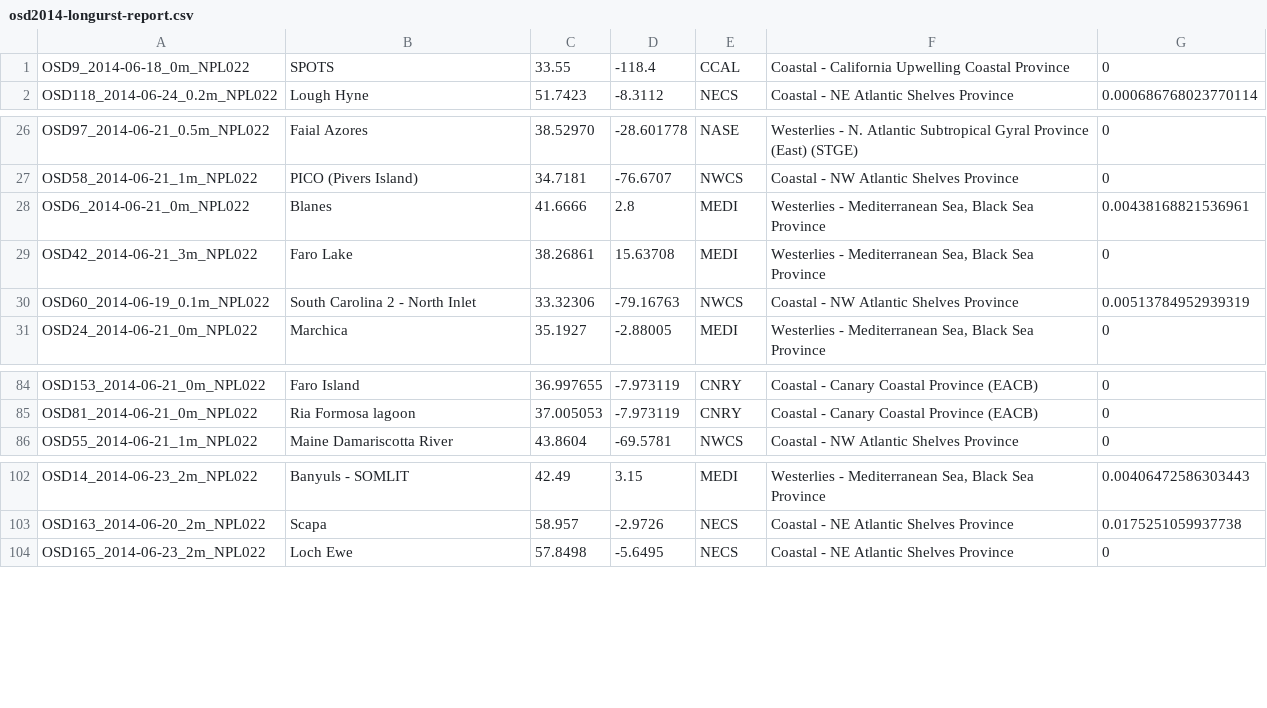
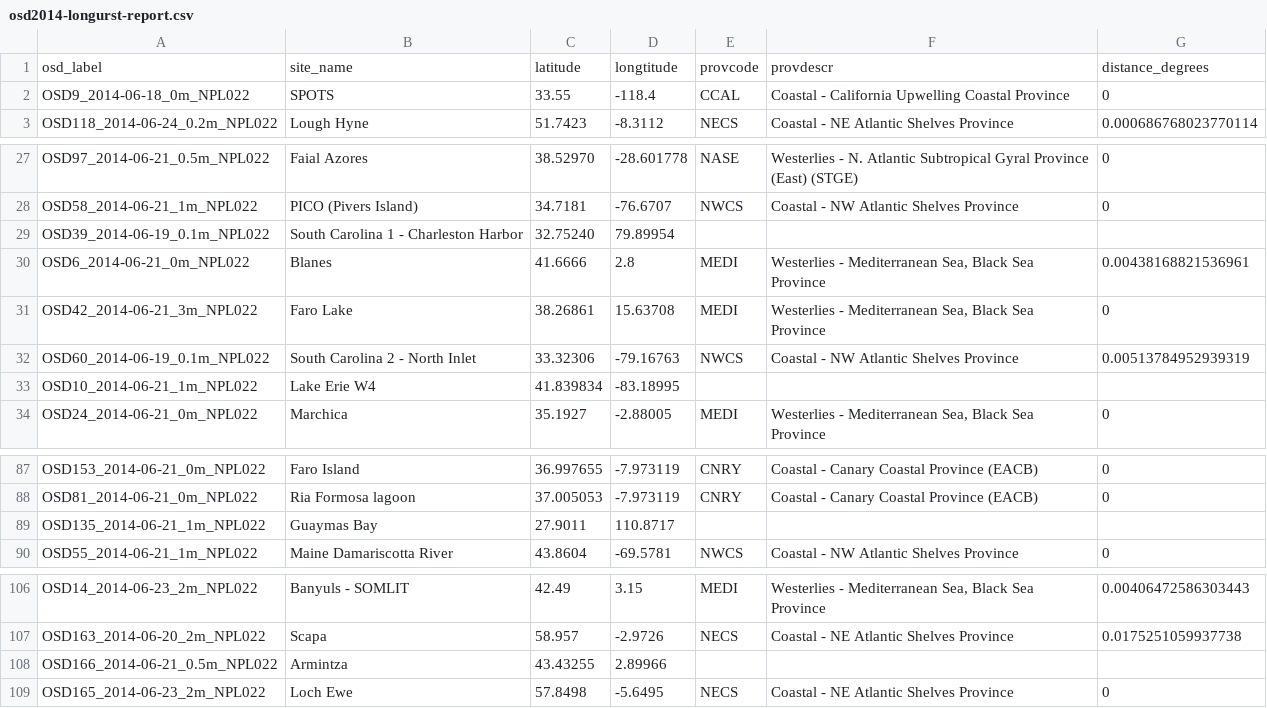
Before and after one commit to MicroB3-IS/megdb, a CSV file: reports/osd2014-longurst-report.csv, drawn as a sheet; only a part is shown, gaps mark what is left out.

Commit message:
added reports

```diff
--- a/reports/osd2014-longurst-report.csv
+++ b/reports/osd2014-longurst-report.csv
@@ -1 +1,2 @@
+osd_label|site_name|latitude|longtitude|provcode|provdescr|distance_degrees
 OSD9_2014-06-18_0m_NPL022|SPOTS|33.55|-118.4|CCAL|Coastal - California Upwelling Coastal Province|0
@@ -27,2 +28,3 @@ OSD97_2014-06-21_0.5m_NPL022|Faial Azores|38.52970|-28.601778|NASE|Westerlies -
 OSD58_2014-06-21_1m_NPL022|PICO (Pivers Island)|34.7181|-76.6707|NWCS|Coastal - NW Atlantic Shelves Province|0
+OSD39_2014-06-19_0.1m_NPL022|South Carolina 1 - Charleston Harbor|32.75240|79.89954|||
 OSD6_2014-06-21_0m_NPL022|Blanes|41.6666|2.8|MEDI|Westerlies - Mediterranean Sea, Black Sea Province|0.00438168821536961
@@ -30,2 +32,3 @@ OSD42_2014-06-21_3m_NPL022|Faro Lake|38.26861|15.63708|MEDI|Westerlies - Mediter
 OSD60_2014-06-19_0.1m_NPL022|South Carolina 2 - North Inlet|33.32306|-79.16763|NWCS|Coastal - NW Atlantic Shelves Province|0.00513784952939319
+OSD10_2014-06-21_1m_NPL022|Lake Erie W4|41.839834|-83.18995|||
 OSD24_2014-06-21_0m_NPL022|Marchica|35.1927|-2.88005|MEDI|Westerlies - Mediterranean Sea, Black Sea Province|0
@@ -85,2 +88,3 @@ OSD153_2014-06-21_0m_NPL022|Faro Island|36.997655|-7.973119|CNRY|Coastal - Canar
 OSD81_2014-06-21_0m_NPL022|Ria Formosa lagoon|37.005053|-7.973119|CNRY|Coastal - Canary Coastal Province (EACB)|0
+OSD135_2014-06-21_1m_NPL022|Guaymas Bay|27.9011|110.8717|||
 OSD55_2014-06-21_1m_NPL022|Maine Damariscotta River|43.8604|-69.5781|NWCS|Coastal - NW Atlantic Shelves Province|0
@@ -103,2 +107,3 @@ OSD14_2014-06-23_2m_NPL022|Banyuls - SOMLIT|42.49|3.15|MEDI|Westerlies - Mediter
 OSD163_2014-06-20_2m_NPL022|Scapa|58.957|-2.9726|NECS|Coastal - NE Atlantic Shelves Province|0.0175251059937738
+OSD166_2014-06-21_0.5m_NPL022|Armintza|43.43255|2.89966|||
 OSD165_2014-06-23_2m_NPL022|Loch Ewe|57.8498|-5.6495|NECS|Coastal - NE Atlantic Shelves Province|0
```
Also changed, not shown: 7 other files.
